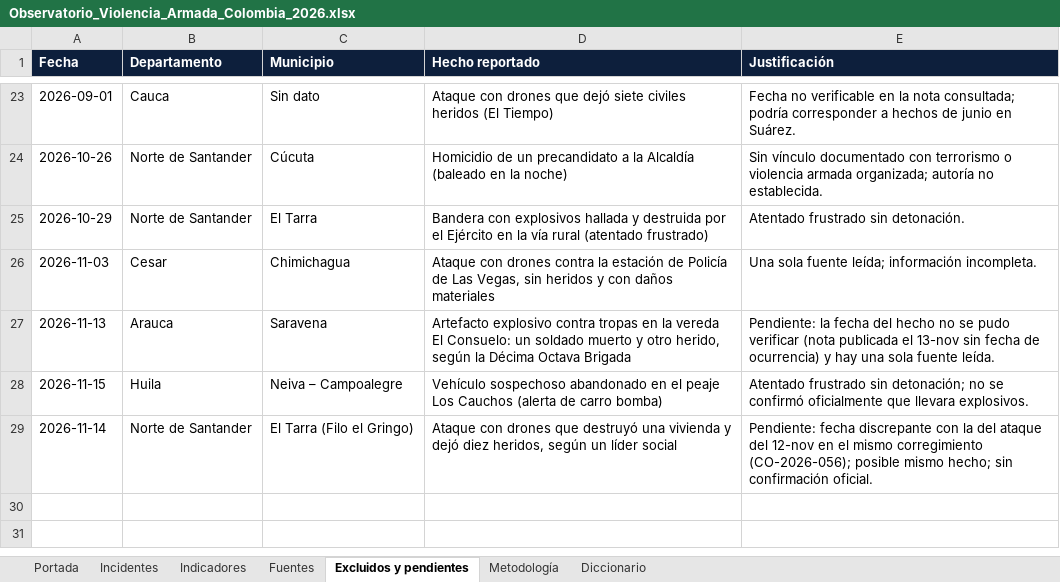
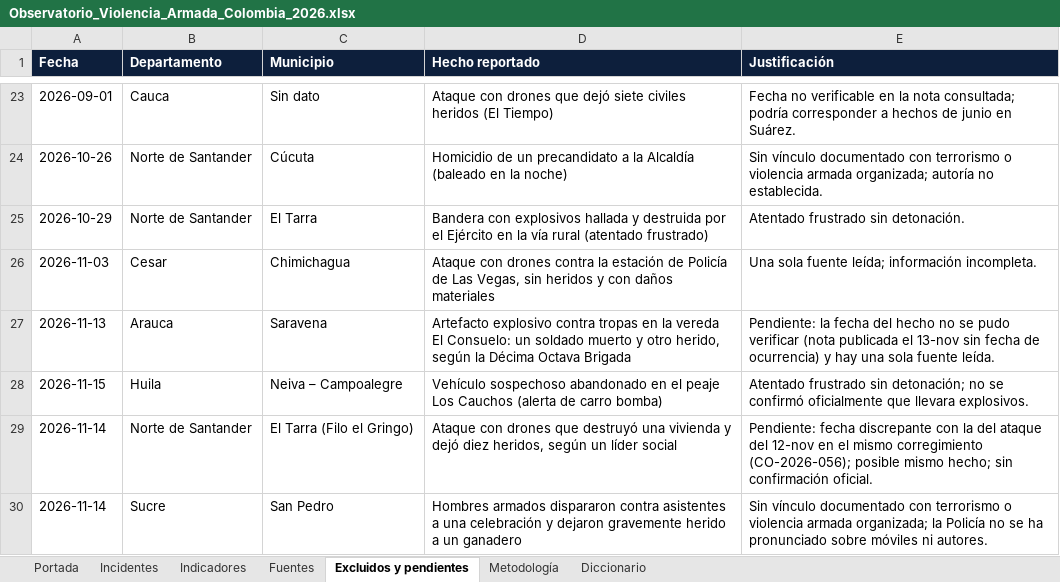
Before and after one commit to coloncolonneideryesid-cmd/observatorio-geseg-otva, an Excel workbook: dist/Observatorio_Violencia_Armada_Colombia_2026.xlsx, sheet Excluidos y pendientes, drawn as a sheet; only a part is shown, gaps mark what is left out; values as stored, in another font and other column widths than the file's, no borders; the diff names each change by its address in the sheet, - before the commit and + after, or states it on an @@ line.

```diff
--- a/dist/Observatorio_Violencia_Armada_Colombia_2026.xlsx (sheet Excluidos y pendientes)
+++ b/dist/Observatorio_Violencia_Armada_Colombia_2026.xlsx (sheet Excluidos y pendientes)
+row 30: 2026-11-14 | Sucre | San Pedro | Hombres armados dispararon contra asistentes a una celebración y dejaron gravemente herido a un ganadero | Sin vínculo documentado con terrorismo o violencia armada organizada; la Policía no se ha pronunciado sobre móviles ni autores.
```
Also changed, not shown: sheet Incidentes, sheet Indicadores, sheet Fuentes, sheet Portada, 3 other files.
